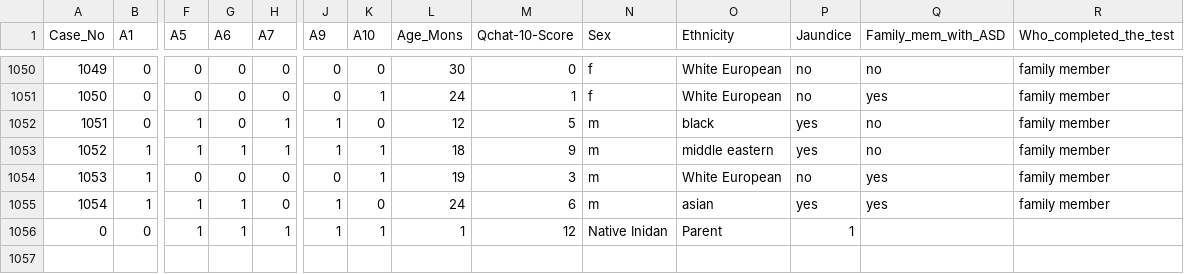
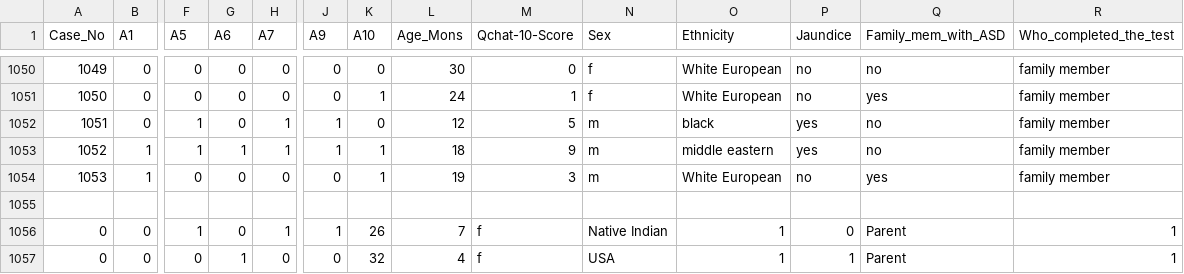
Before and after one commit to rayyanrbj09/Autism-Spectrum-Disorder--Medical-Analyisis, a CSV file: datasets 1/Toddler Autism dataset July 2018.csv, drawn as a sheet; only a part is shown, gaps mark what is left out; rows hold the shown columns only; the diff names each change by its address in the sheet, - before the commit and + after, or states it on an @@ line.

```diff
--- a/datasets 1/Toddler Autism dataset July 2018.csv
+++ b/datasets 1/Toddler Autism dataset July 2018.csv
-row 1055: 1054 | 1 | 1 | 1 | 0 | 1 | 0 | 24 | 6 | m | asian | yes | yes | family member
+row 1055: (empty)
-G1056 (A6): 1
+G1056 (A6): 0
-K1056 (A10): 1
+K1056 (A10): 26
-L1056 (Age_Mons): 1
+L1056 (Age_Mons): 7
-M1056 (Qchat-10-Score): 12
+M1056 (Qchat-10-Score): f
-N1056 (Sex): Native Inidan
+N1056 (Sex): Native Indian
-O1056 (Ethnicity): Parent
+O1056 (Ethnicity): 1
-P1056 (Jaundice): 1
+P1056 (Jaundice): 0
-Q1056 (Family_mem_with_ASD): (empty)
+Q1056 (Family_mem_with_ASD): Parent
-R1056 (Who_completed_the_test): (empty)
+R1056 (Who_completed_the_test): 1
+row 1057: 0 | 0 | 0 | 1 | 0 | 0 | 32 | 4 | f | USA | 1 | 1 | Parent | 1
```
Also changed, not shown: 2 other files.
